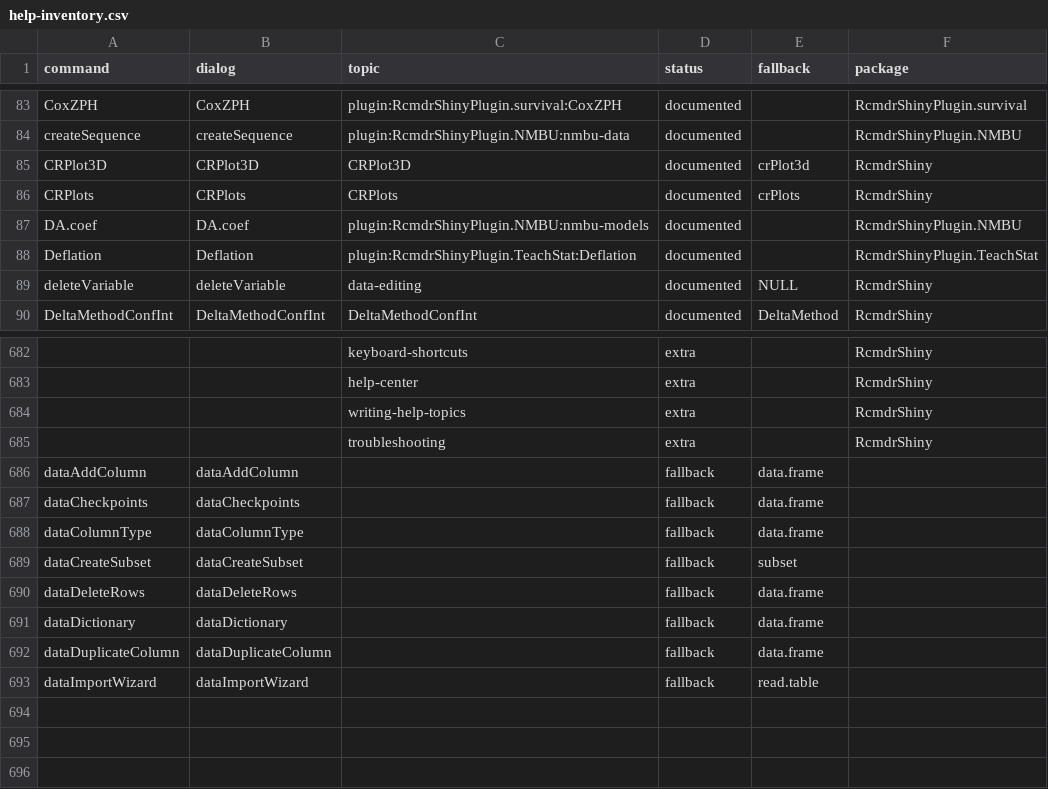
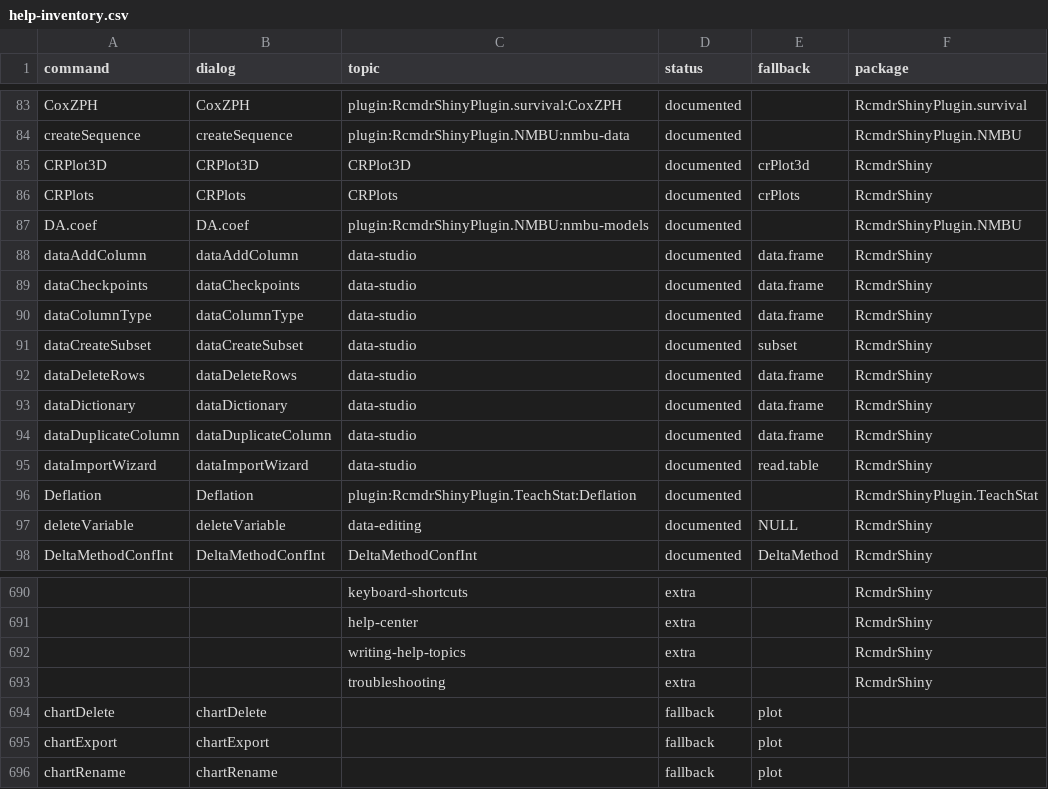
Before and after one commit to vigliafg/rcmdr-studio, a CSV file: inst/etc/help-inventory.csv, drawn as a sheet; only a part is shown, gaps mark what is left out.

Commit message:
feat: Wave 2 Chart Studio
- typed chart specification and eleven chart types
- visual builder with per-type mappings, options, theme and labels
- isolated live preview with debounce and cache
- apply that logs the dialog command and attaches the spec
- searchable gallery with pin, rename, detail, compare and reopen
- PNG/PDF/SVG/HTML export and interactive plotly detail
- palette, themes and opt-in ggplot2 engine
- plotly selection and subset from selected points
- Chart Studio help topic, vignette and tests

```diff
--- a/inst/etc/help-inventory.csv
+++ b/inst/etc/help-inventory.csv
@@ -87,2 +87,10 @@
 "DA.coef","DA.coef","plugin:RcmdrShinyPlugin.NMBU:nmbu-models","documented","","RcmdrShinyPlugin.NMBU"
+"dataAddColumn","dataAddColumn","data-studio","documented","data.frame","RcmdrShiny"
+"dataCheckpoints","dataCheckpoints","data-studio","documented","data.frame","RcmdrShiny"
+"dataColumnType","dataColumnType","data-studio","documented","data.frame","RcmdrShiny"
+"dataCreateSubset","dataCreateSubset","data-studio","documented","subset","RcmdrShiny"
+"dataDeleteRows","dataDeleteRows","data-studio","documented","data.frame","RcmdrShiny"
+"dataDictionary","dataDictionary","data-studio","documented","data.frame","RcmdrShiny"
+"dataDuplicateColumn","dataDuplicateColumn","data-studio","documented","data.frame","RcmdrShiny"
+"dataImportWizard","dataImportWizard","data-studio","documented","read.table","RcmdrShiny"
 "Deflation","Deflation","plugin:RcmdrShinyPlugin.TeachStat:Deflation","documented","","RcmdrShinyPlugin.TeachStat"
@@ -685,9 +693,4 @@
 "","","troubleshooting","extra","","RcmdrShiny"
-"dataAddColumn","dataAddColumn","","fallback","data.frame",""
-"dataCheckpoints","dataCheckpoints","","fallback","data.frame",""
-"dataColumnType","dataColumnType","","fallback","data.frame",""
-"dataCreateSubset","dataCreateSubset","","fallback","subset",""
-"dataDeleteRows","dataDeleteRows","","fallback","data.frame",""
-"dataDictionary","dataDictionary","","fallback","data.frame",""
-"dataDuplicateColumn","dataDuplicateColumn","","fallback","data.frame",""
-"dataImportWizard","dataImportWizard","","fallback","read.table",""
+"chartDelete","chartDelete","","fallback","plot",""
+"chartExport","chartExport","","fallback","plot",""
+"chartRename","chartRename","","fallback","plot",""
```
Also changed, not shown: 33 other files.
